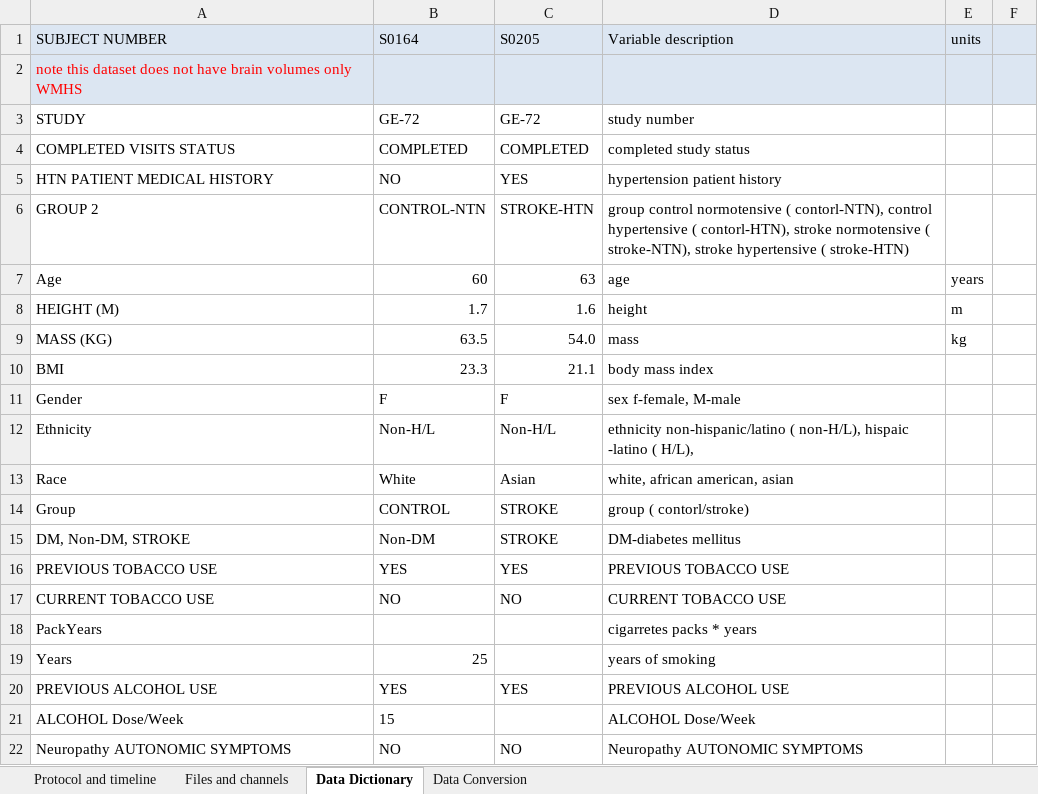
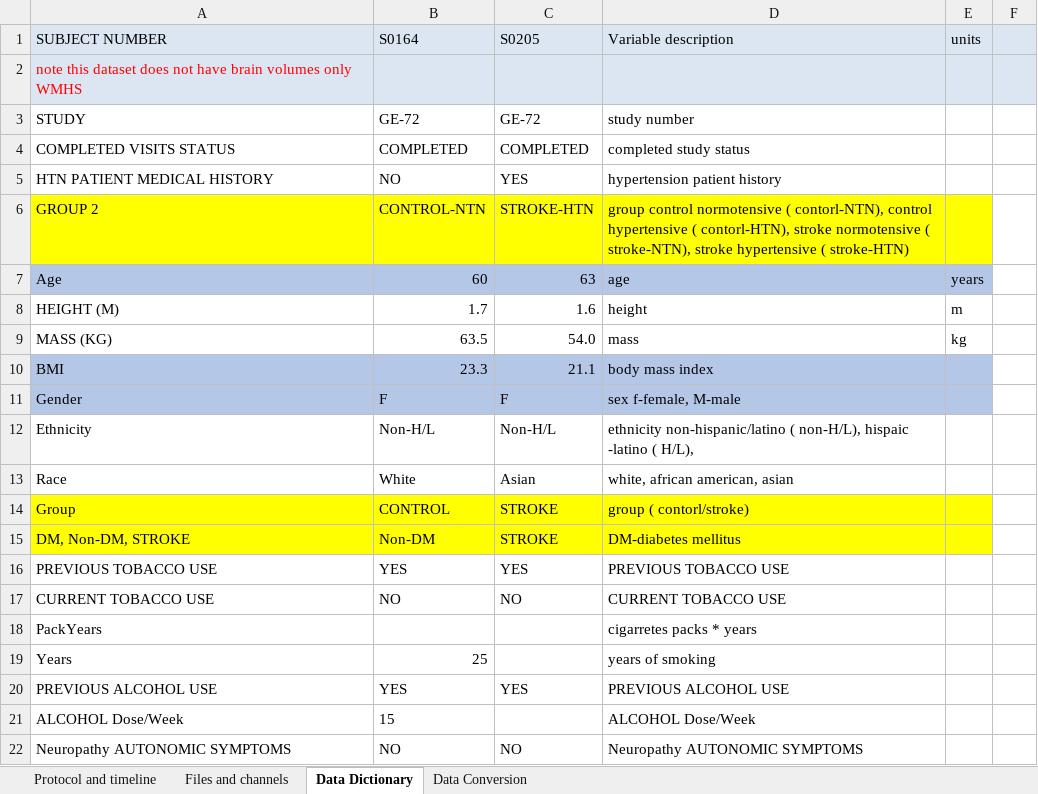
Before and after one commit to ng-anhhtuann/ecg-stroke-prediction, an Excel workbook: elderly-stroke/files-and-variables.xlsx, sheet Data Dictionary, drawn as a sheet; only a part is shown; values as stored, in another font and other column widths than the file's, no borders; the diff covers the shown part only; the diff names each change by its address in the sheet, - before the commit and + after, or states it on an @@ line.

Commit message:
[ng-anhhtuann] Viewable prediction vs data dictionary

```diff
--- a/elderly-stroke/files-and-variables.xlsx (sheet Data Dictionary)
+++ b/elderly-stroke/files-and-variables.xlsx (sheet Data Dictionary)
-A6:E6 fill: none
+A6:E6 fill: #FFFF00
-A7:E7 fill: none
+A7:E7 fill: #B4C7E7
-A10:E11 fill: none
+A10:E11 fill: #B4C7E7
-A14:E15 fill: none
+A14:E15 fill: #FFFF00
```
Also changed, not shown: cell formats elsewhere in this sheet, 1 other file.
